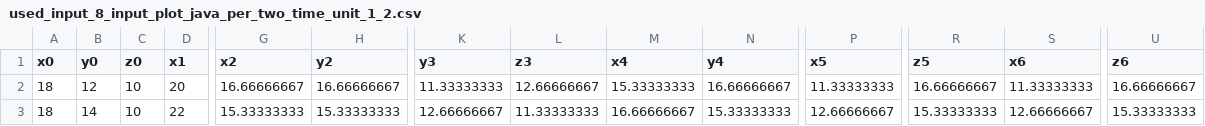
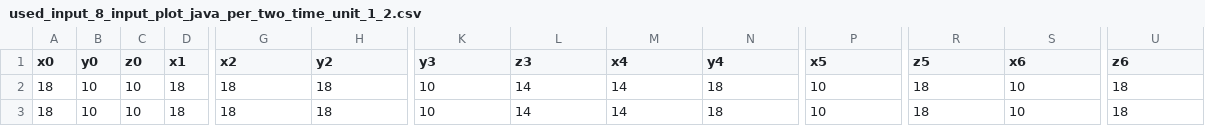
Before and after one commit to ivanksinggih/drone_collision, a CSV file: used_input_8_input_plot_java_per_two_time_unit_1_2.csv, drawn as a sheet; only a part is shown, gaps mark what is left out; the diff names each change by its address in the sheet, - before the commit and + after, or states it on an @@ line.

```diff
--- a/used_input_8_input_plot_java_per_two_time_unit_1_2.csv
+++ b/used_input_8_input_plot_java_per_two_time_unit_1_2.csv
-B2 (y0): 12
+B2 (y0): 10
-D2 (x1): 20
+D2 (x1): 18
-G2 (x2): 16.66666667
+G2 (x2): 18
-H2 (y2): 16.66666667
+H2 (y2): 18
-K2 (y3): 11.33333333
+K2 (y3): 10
-L2 (z3): 12.66666667
+L2 (z3): 14
-M2 (x4): 15.33333333
+M2 (x4): 14
-N2 (y4): 16.66666667
+N2 (y4): 18
-P2 (x5): 11.33333333
+P2 (x5): 10
-R2 (z5): 16.66666667
+R2 (z5): 18
-S2 (x6): 11.33333333
+S2 (x6): 10
-U2 (z6): 16.66666667
+U2 (z6): 18
-B3 (y0): 14
+B3 (y0): 10
-D3 (x1): 22
+D3 (x1): 18
-G3 (x2): 15.33333333
+G3 (x2): 18
-H3 (y2): 15.33333333
+H3 (y2): 18
-K3 (y3): 12.66666667
+K3 (y3): 10
-L3 (z3): 11.33333333
+L3 (z3): 14
-M3 (x4): 16.66666667
+M3 (x4): 14
-N3 (y4): 15.33333333
+N3 (y4): 18
-P3 (x5): 12.66666667
+P3 (x5): 10
-R3 (z5): 15.33333333
+R3 (z5): 18
-S3 (x6): 12.66666667
+S3 (x6): 10
-U3 (z6): 15.33333333
+U3 (z6): 18
```
Also changed, not shown: used_input_8_input_plot_java_per_two_time_unit_0_1.csv, used_input_8_input_plot_java_per_two_time_unit_10_11.csv, 11 other files.
